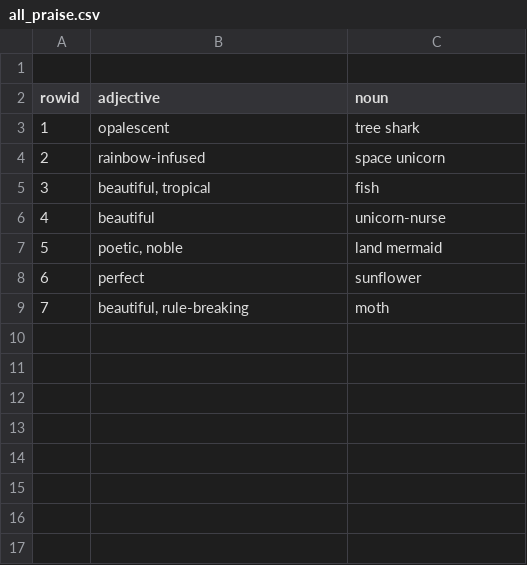
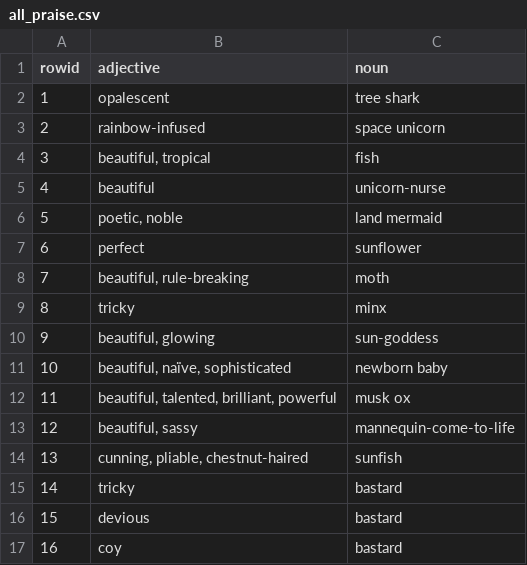
Before and after one commit to vbrazao/mibella, a CSV file: all_praise.csv, drawn as a sheet; removed rows and columns are numbered as before the commit, all else as after; the diff names each change by its address in the sheet, - before the commit and + after, or states it on an @@ line.

Commit message:
<3<3<3<3<3<3

```diff
--- a/all_praise.csv
+++ b/all_praise.csv
-row 1: (empty)
+row 9: 8 | tricky | minx
+row 10: 9 | beautiful, glowing | sun-goddess
+row 11: 10 | beautiful, naïve, sophisticated | newborn baby
+row 12: 11 | beautiful, talented, brilliant, powerful | musk ox
+row 13: 12 | beautiful, sassy | mannequin-come-to-life
+row 14: 13 | cunning, pliable, chestnut-haired | sunfish
+row 15: 14 | tricky | bastard
+row 16: 15 | devious | bastard
+row 17: 16 | coy | bastard
```
